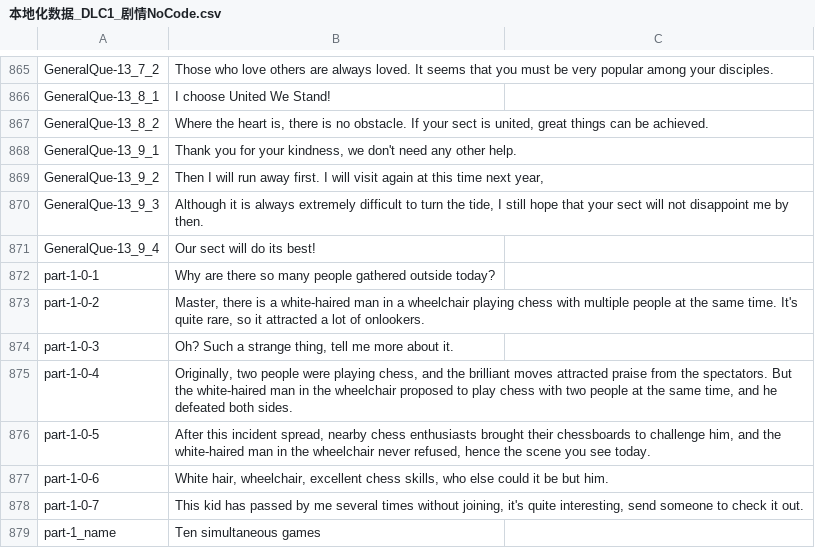
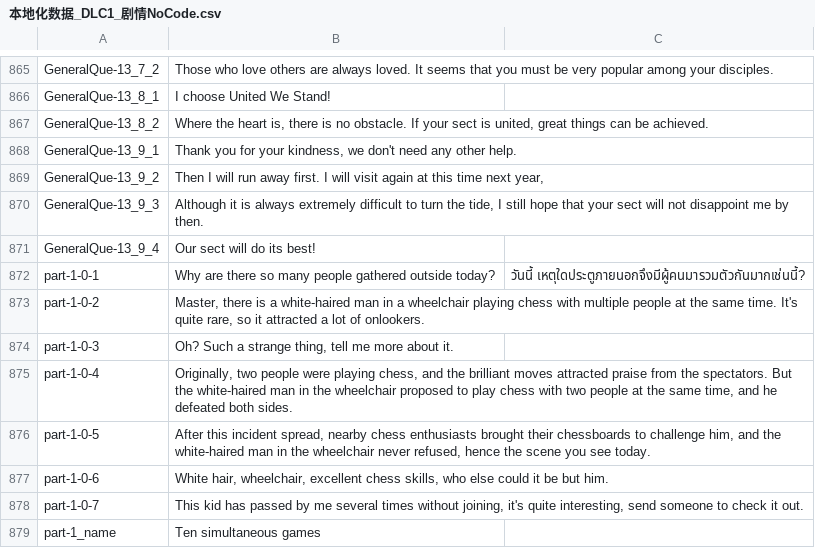
Before and after one commit to 1ookilo/WulinSH-TH, a CSV file: WulinPy/GenerateCSVtoXSLX/csv_input/本地化数据_DLC1_剧情NoCode.csv, drawn as a sheet; only a part is shown, gaps mark what is left out.

```diff
--- a/WulinPy/GenerateCSVtoXSLX/csv_input/本地化数据_DLC1_剧情NoCode.csv
+++ b/WulinPy/GenerateCSVtoXSLX/csv_input/本地化数据_DLC1_剧情NoCode.csv
@@ -871,3 +871,3 @@ GeneralQue-13_9_3,"Although it is always extremely difficult to turn the tide, I
 GeneralQue-13_9_4,Our sect will do its best!
-part-1-0-1,Why are there so many people gathered outside today?
+part-1-0-1,Why are there so many people gathered outside today?,วันนี้ เหตุใดประตูภายนอกจึงมีผู้คนมารวมตัวกันมากเช่นนี้?
 part-1-0-2,"Master, there is a white-haired man in a wheelchair playing chess with multiple people at the same time. It's quite rare, so it attracted a lot of onlookers."
```
